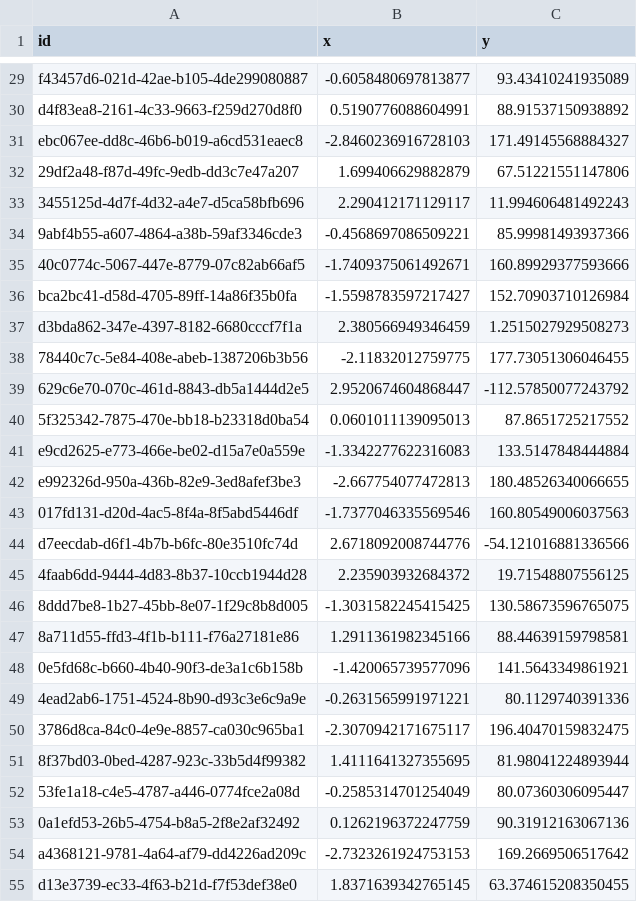
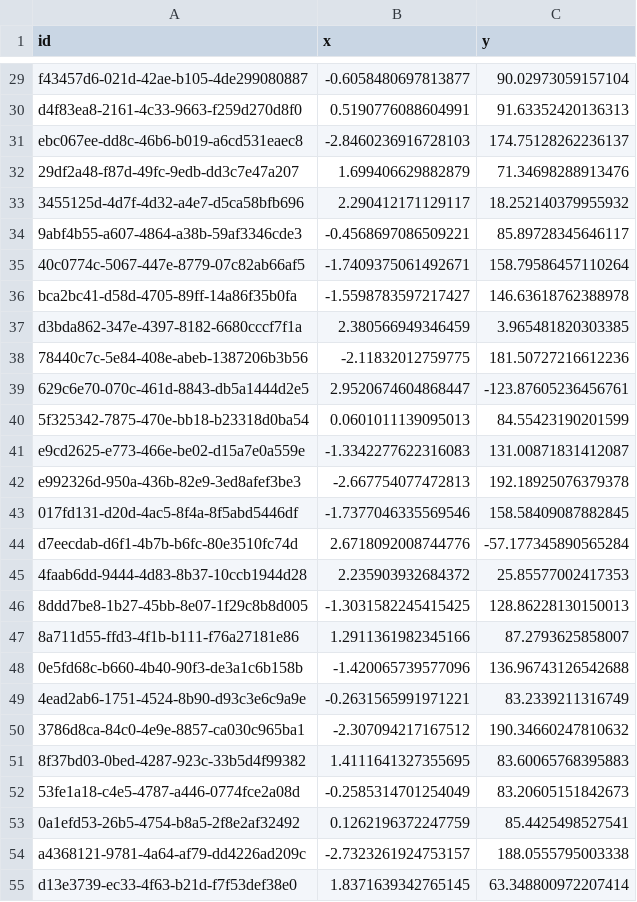
Before and after one commit to rennaMAhcuS/CS215Assignments, a CSV file: 3/3-regression/test_predictions.csv, drawn as a sheet; only a part is shown, gaps mark what is left out; the diff covers the shown part only; the diff names each change by its address in the sheet, - before the commit and + after, or states it on an @@ line.

```diff
--- a/3/3-regression/test_predictions.csv
+++ b/3/3-regression/test_predictions.csv
-C29 (y): 93.43410241935089
+C29 (y): 90.02973059157104
-C30 (y): 88.91537150938892
+C30 (y): 91.63352420136313
-C31 (y): 171.49145568884327
+C31 (y): 174.75128262236137
-C32 (y): 67.51221551147806
+C32 (y): 71.34698288913476
-C33 (y): 11.994606481492243
+C33 (y): 18.252140379955932
-C34 (y): 85.99981493937366
+C34 (y): 85.89728345646117
-C35 (y): 160.89929377593666
+C35 (y): 158.79586457110264
-C36 (y): 152.70903710126984
+C36 (y): 146.63618762388978
-C37 (y): 1.2515027929508273
+C37 (y): 3.965481820303385
-C38 (y): 177.73051306046455
+C38 (y): 181.50727216612236
-C39 (y): -112.57850077243792
+C39 (y): -123.87605236456761
-C40 (y): 87.8651725217552
+C40 (y): 84.55423190201599
-C41 (y): 133.5147848444884
+C41 (y): 131.00871831412087
-C42 (y): 180.48526340066655
+C42 (y): 192.18925076379378
-C43 (y): 160.80549006037563
+C43 (y): 158.58409087882845
-C44 (y): -54.121016881336566
+C44 (y): -57.177345890565284
-C45 (y): 19.71548807556125
+C45 (y): 25.85577002417353
-C46 (y): 130.58673596765075
+C46 (y): 128.86228130150013
-C47 (y): 88.44639159798581
+C47 (y): 87.2793625858007
-C48 (y): 141.5643349861921
+C48 (y): 136.96743126542688
-C49 (y): 80.1129740391336
+C49 (y): 83.2339211316749
-B50 (x): -2.3070942171675117
+B50 (x): -2.307094217167512
-C50 (y): 196.40470159832475
+C50 (y): 190.34660247810632
-C51 (y): 81.98041224893944
+C51 (y): 83.60065768395883
-C52 (y): 80.07360306095447
+C52 (y): 83.20605151842673
-C53 (y): 90.31912163067136
+C53 (y): 85.4425498527541
-B54 (x): -2.7323261924753153
+B54 (x): -2.7323261924753157
-C54 (y): 169.2669506517642
+C54 (y): 188.0555795003338
-C55 (y): 63.374615208350455
+C55 (y): 63.348800972207414
```
Also changed, not shown: 77 edited cells elsewhere in this file, 5 other files.
